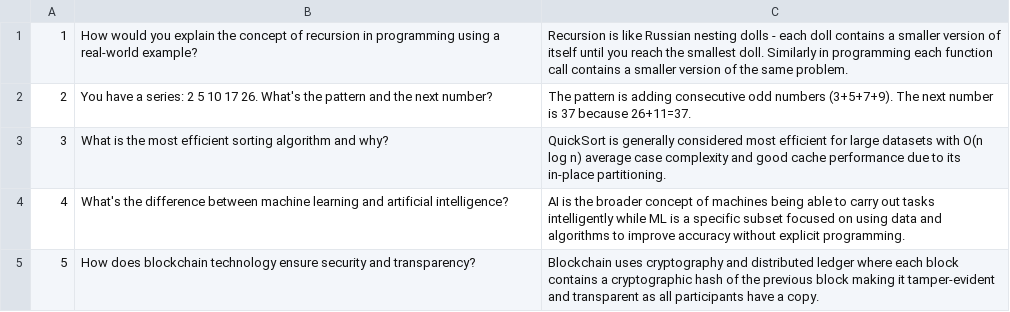
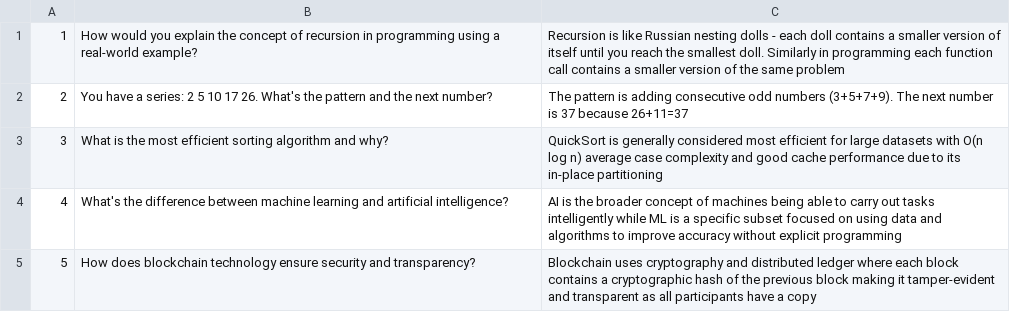
Before and after one commit to bbouadel97-svg/My-Game-project, a CSV file: boss_questions.csv, drawn as a sheet.

```diff
--- a/boss_questions.csv
+++ b/boss_questions.csv
@@ -1,5 +1,5 @@
-1,How would you explain the concept of recursion in programming using a real-world example?,Recursion is like Russian nesting dolls - each doll contains a smaller version of itself until you reach the smallest doll. Similarly in programming each function call contains a smaller version of the same problem.
-2,You have a series: 2 5 10 17 26. What's the pattern and the next number?,The pattern is adding consecutive odd numbers (3+5+7+9). The next number is 37 because 26+11=37.
-3,What is the most efficient sorting algorithm and why?,QuickSort is generally considered most efficient for large datasets with O(n log n) average case complexity and good cache performance due to its in-place partitioning.
-4,What's the difference between machine learning and artificial intelligence?,AI is the broader concept of machines being able to carry out tasks intelligently while ML is a specific subset focused on using data and algorithms to improve accuracy without explicit programming.
-5,How does blockchain technology ensure security and transparency?,Blockchain uses cryptography and distributed ledger where each block contains a cryptographic hash of the previous block making it tamper-evident and transparent as all participants have a copy.
+1,How would you explain the concept of recursion in programming using a real-world example?,Recursion is like Russian nesting dolls - each doll contains a smaller version of itself until you reach the smallest doll. Similarly in programming each function call contains a smaller version of the same problem
+2,You have a series: 2 5 10 17 26. What's the pattern and the next number?,The pattern is adding consecutive odd numbers (3+5+7+9). The next number is 37 because 26+11=37
+3,What is the most efficient sorting algorithm and why?,QuickSort is generally considered most efficient for large datasets with O(n log n) average case complexity and good cache performance due to its in-place partitioning
+4,What's the difference between machine learning and artificial intelligence?,AI is the broader concept of machines being able to carry out tasks intelligently while ML is a specific subset focused on using data and algorithms to improve accuracy without explicit programming
+5,How does blockchain technology ensure security and transparency?,Blockchain uses cryptography and distributed ledger where each block contains a cryptographic hash of the previous block making it tamper-evident and transparent as all participants have a copy
```
Also changed, not shown: QUESTIONS.CSV, 25 other files.
